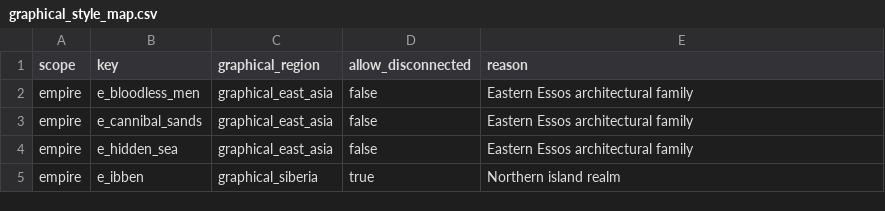
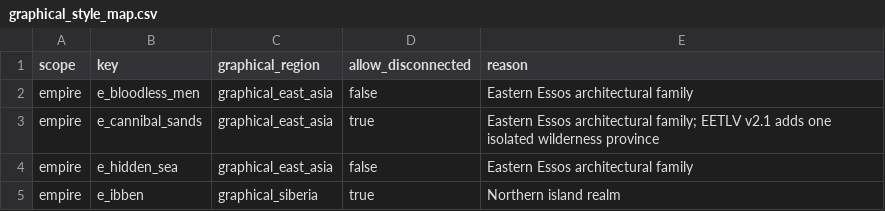
Before and after one commit to traidare/ck3_mods, a CSV file: mods/agot_now_lov_ee_world_data/content_source/world_data/graphical_style_map.csv, drawn as a sheet; only a part is shown.

Commit message:
AGOT playset: Rebase updated EE integrations
- Refresh Essos Expanded 2.1.0 map, world, and lore data for the
  expanded 13,270-province title set.
- Regenerate locator, graphical-region, and derived terrain outputs,
  including the reviewed EETLV v2.1 wilderness mapping.
- Update Grand Remembrance 1.8.2 runtime metadata and the full-playset
  dependency.

```diff
--- a/mods/agot_now_lov_ee_world_data/content_source/world_data/graphical_style_map.csv
+++ b/mods/agot_now_lov_ee_world_data/content_source/world_data/graphical_style_map.csv
@@ -2,3 +2,3 @@ scope,key,graphical_region,allow_disconnected,reason
 empire,e_bloodless_men,graphical_east_asia,false,Eastern Essos architectural family
-empire,e_cannibal_sands,graphical_east_asia,false,Eastern Essos architectural family
+empire,e_cannibal_sands,graphical_east_asia,true,Eastern Essos architectural family; EETLV v2.1 adds one isolated wilderness province
 empire,e_hidden_sea,graphical_east_asia,false,Eastern Essos architectural family
```
Also changed, not shown: 28 other files.
